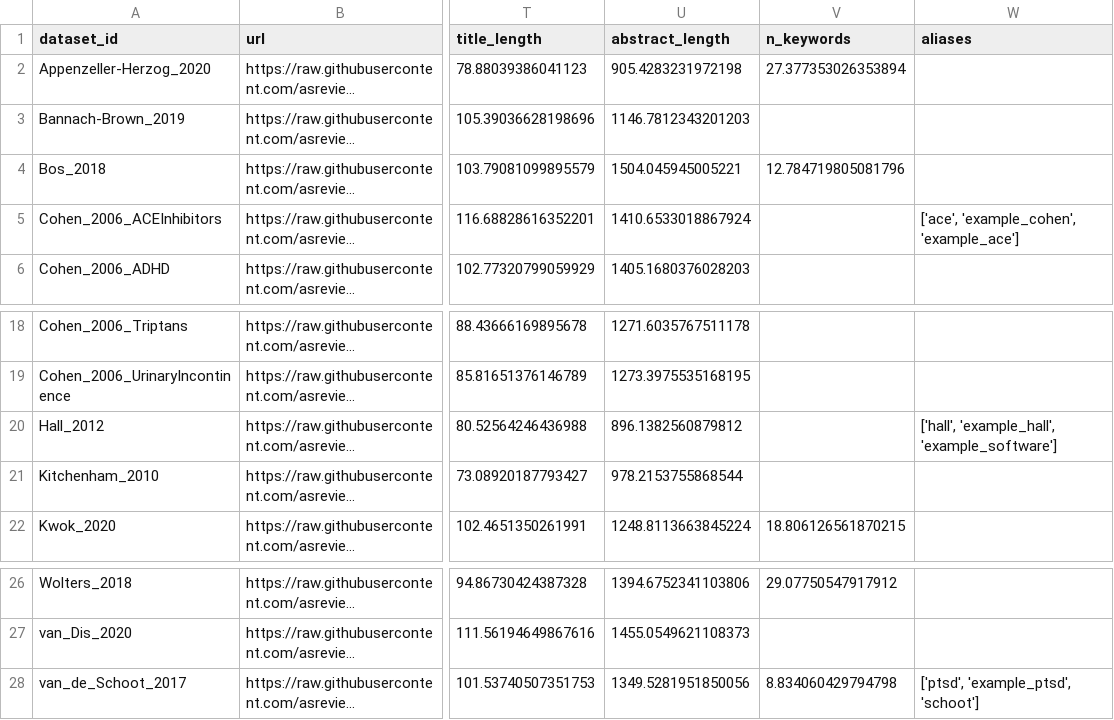
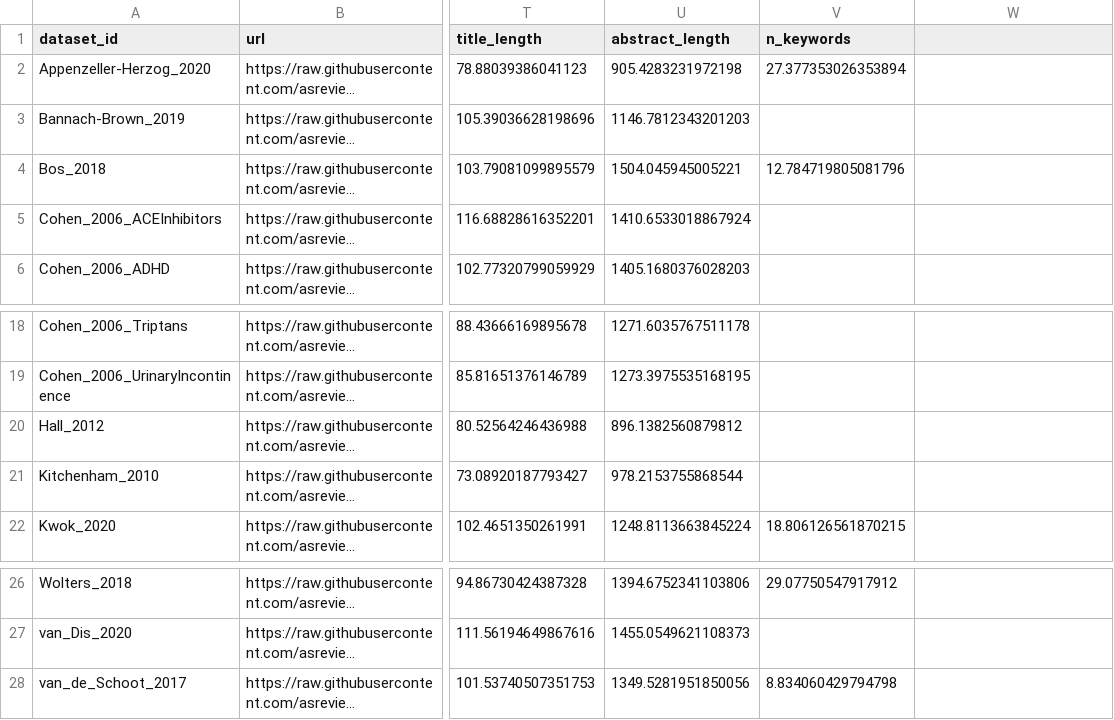
Before and after one commit to asreview/synergy-dataset, a CSV file: index.csv, drawn as a sheet; only a part is shown, gaps mark what is left out; long unchanged cells end in …; the diff names each change by its address in the sheet, - before the commit and + after, or states it on an @@ line.

```diff
--- a/index.csv
+++ b/index.csv
-W1: aliases
+W1: (empty)
-W5: ['ace', 'example_cohen', 'example_ace']
+W5: (empty)
-W20: ['hall', 'example_hall', 'example_software']
+W20: (empty)
-W28: ['ptsd', 'example_ptsd', 'schoot']
+W28: (empty)
```
Also changed, not shown: 1 other file.
